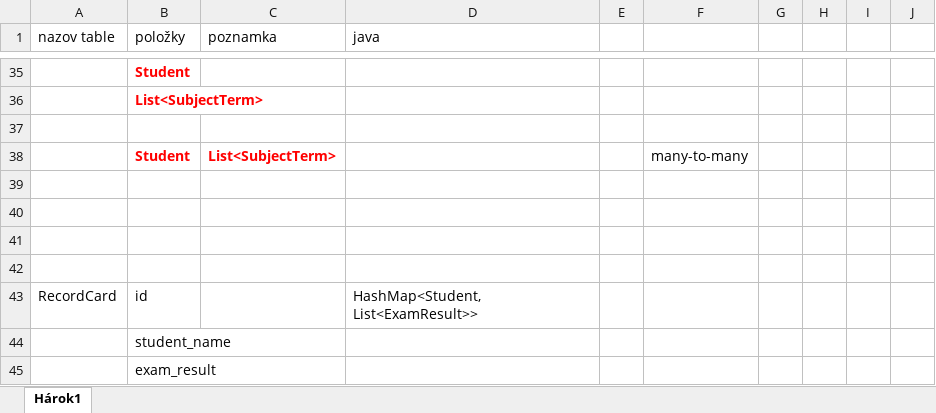
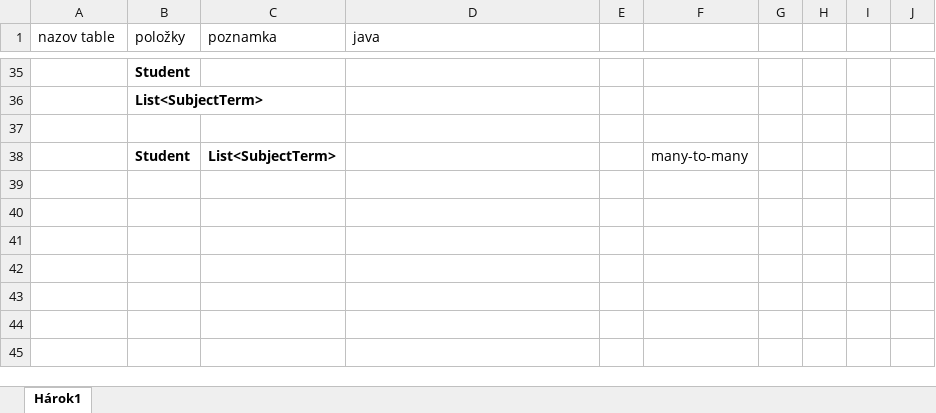
Before and after one commit to hubmatyas/studenture, an Excel workbook: doc/studenture db.xlsx, sheet Hárok1, drawn as a sheet; only a part is shown, gaps mark what is left out; values as stored, in another font and other column widths than the file's, no borders; removed rows and columns are numbered as before the commit, all else as after; the diff covers the shown part only; the diff names each change by its address in the sheet, - before the commit and + after, or states it on an @@ line.

Commit message:
Pridane SubjectTerm, MilestoneResult,este bez kontrollers a services

```diff
--- a/doc/studenture db.xlsx (sheet Hárok1)
+++ b/doc/studenture db.xlsx (sheet Hárok1)
-B35:B36 text colour: #FF0000
+B35:B36 text colour: black
-B38:C38 text colour: #FF0000
+B38:C38 text colour: black
-row 39: (empty)
-row 40: (empty)
-row 41: (empty)
-row 42: (empty)
-row 43: RecordCard | id |  | HashMap<Student, List<ExamResult>>
-row 44:  | student_name
-row 45:  | exam_result
```
Also changed, not shown: 1 added row, 1 removed row, 8 edited cells and cell formats elsewhere in this sheet, 12 other files.
